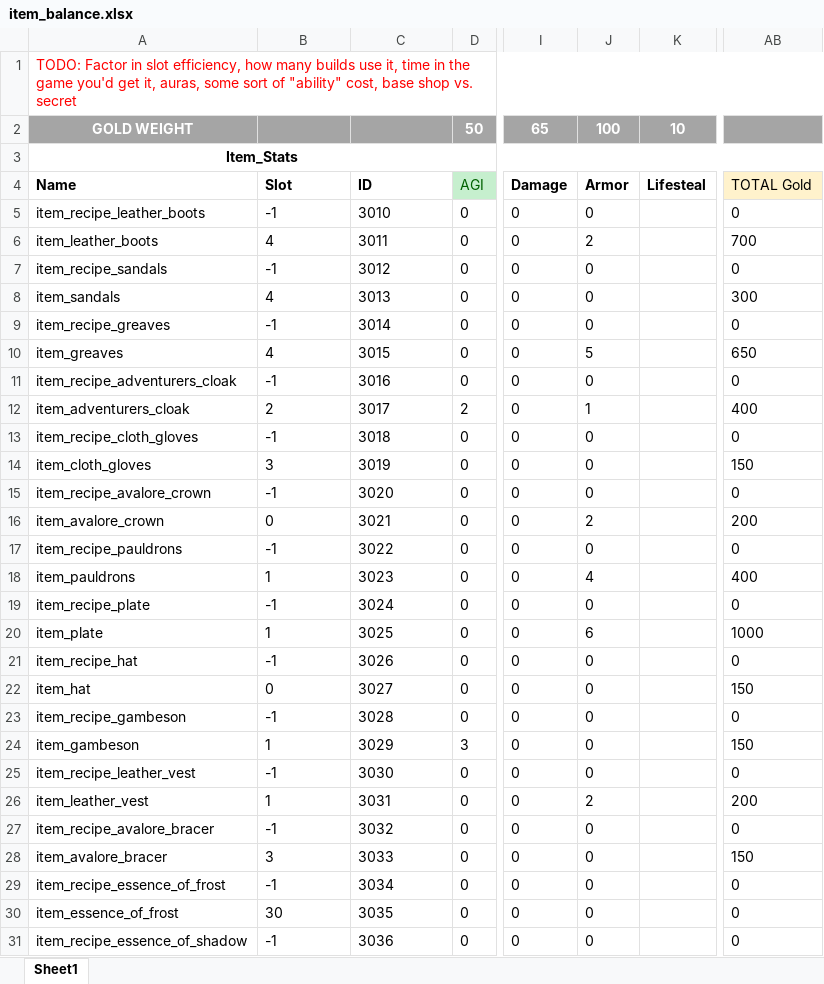
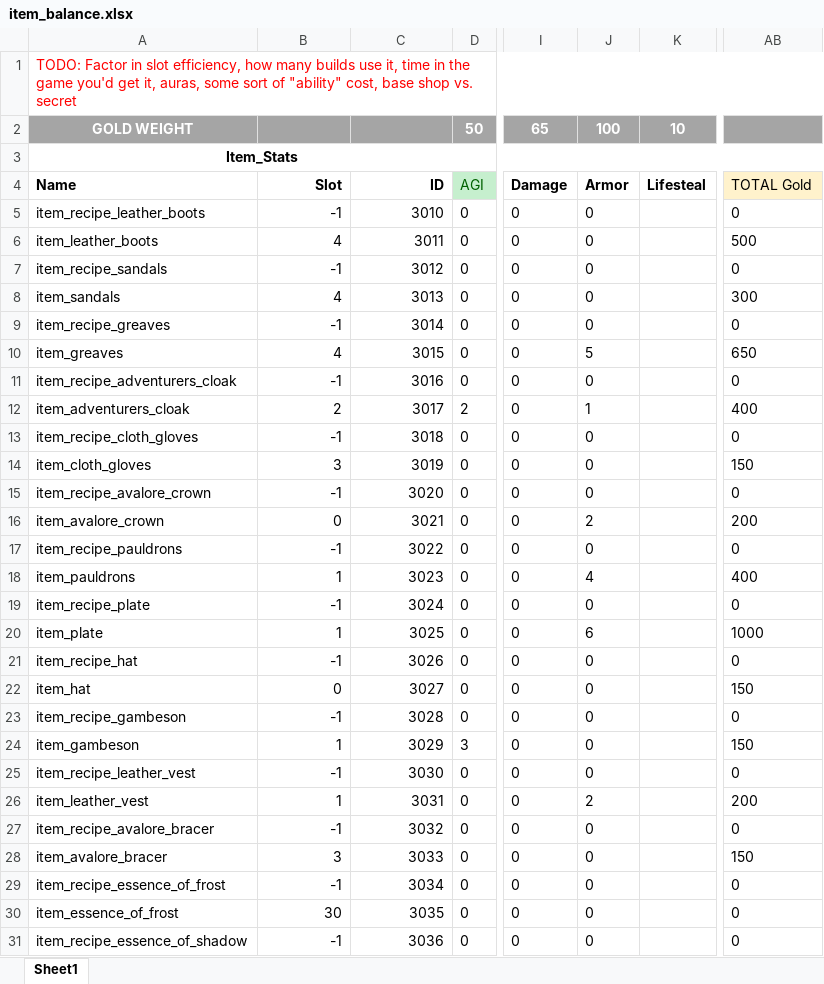
Before and after one commit to Axosh/avalore, an Excel workbook: balancing/item_balance.xlsx, sheet Sheet1, drawn as a sheet; only a part is shown, gaps mark what is left out; values as stored, in another font and other column widths than the file's, no borders; conditional formats not drawn; the diff covers the shown part only; the diff names each change by its address in the sheet, - before the commit and + after, or states it on an @@ line.

```diff
--- a/balancing/item_balance.xlsx (sheet Sheet1)
+++ b/balancing/item_balance.xlsx (sheet Sheet1)
-B4:C31 alignment: left
+B4:C31 alignment: right
-J6: 2
+J6: 0
-AB6: 700
+AB6: 500
```
Also changed, not shown: 10 added rows, 3 removed rows, 6 edited cells and cell formats elsewhere in this sheet, 6 other files.
